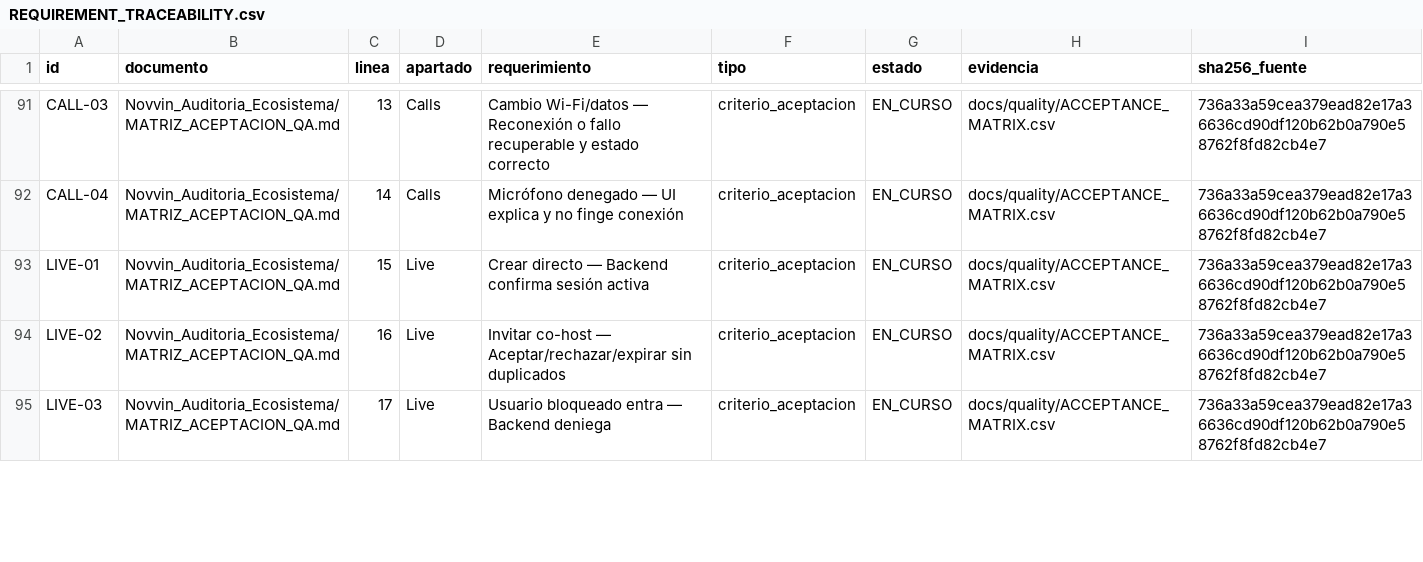
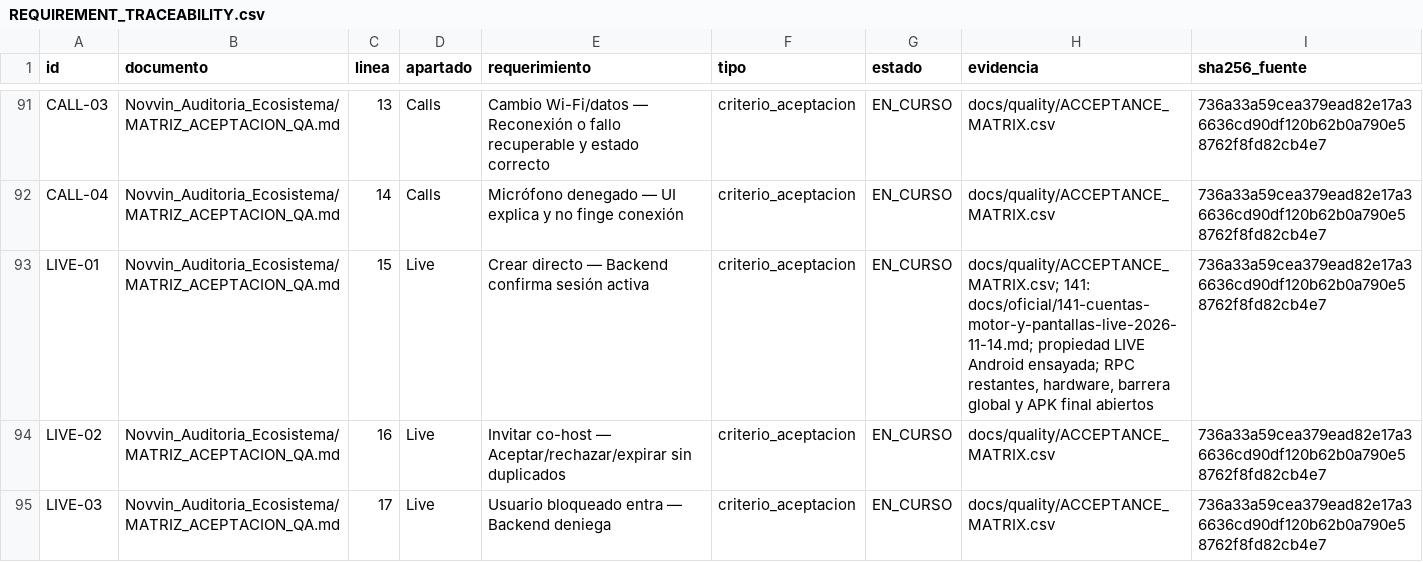
Before and after one commit to Alvaro-mendoza-12/red-social-android, a CSV file: docs/product/REQUIREMENT_TRACEABILITY.csv, drawn as a sheet; only a part is shown, gaps mark what is left out; the diff covers the shown part only.

Commit message:
fix: bind Android LIVE media and screens to their account visits

```diff
--- a/docs/product/REQUIREMENT_TRACEABILITY.csv
+++ b/docs/product/REQUIREMENT_TRACEABILITY.csv
@@ -92,3 +92,3 @@ CALL-03,Novvin_Auditoria_Ecosistema/MATRIZ_ACEPTACION_QA.md,13,Calls,Cambio Wi-F
 CALL-04,Novvin_Auditoria_Ecosistema/MATRIZ_ACEPTACION_QA.md,14,Calls,Micrófono denegado — UI explica y no finge conexión,criterio_aceptacion,EN_CURSO,docs/quality/ACCEPTANCE_MATRIX.csv,736a33a59cea379ead82e17a36636cd90df120b62b0a790e58762f8fd82cb4e7
-LIVE-01,Novvin_Auditoria_Ecosistema/MATRIZ_ACEPTACION_QA.md,15,Live,Crear directo — Backend confirma sesión activa,criterio_aceptacion,EN_CURSO,docs/quality/ACCEPTANCE_MATRIX.csv,736a33a59cea379ead82e17a36636cd90df120b62b0a790e58762f8fd82cb4e7
+LIVE-01,Novvin_Auditoria_Ecosistema/MATRIZ_ACEPTACION_QA.md,15,Live,Crear directo — Backend confirma sesión activa,criterio_aceptacion,EN_CURSO,"docs/quality/ACCEPTANCE_MATRIX.csv; 141: docs/oficial/141-cuentas-motor-y-pantallas-live-2026-11-14.md; propiedad LIVE Android ensayada; RPC restantes, hardware, barrera global y APK final abiertos",736a33a59cea379ead82e17a36636cd90df120b62b0a790e58762f8fd82cb4e7
 LIVE-02,Novvin_Auditoria_Ecosistema/MATRIZ_ACEPTACION_QA.md,16,Live,Invitar co-host — Aceptar/rechazar/expirar sin duplicados,criterio_aceptacion,EN_CURSO,docs/quality/ACCEPTANCE_MATRIX.csv,736a33a59cea379ead82e17a36636cd90df120b62b0a790e58762f8fd82cb4e7
```
Also changed, not shown: 2 edited cells elsewhere in this file, 26 other files.
